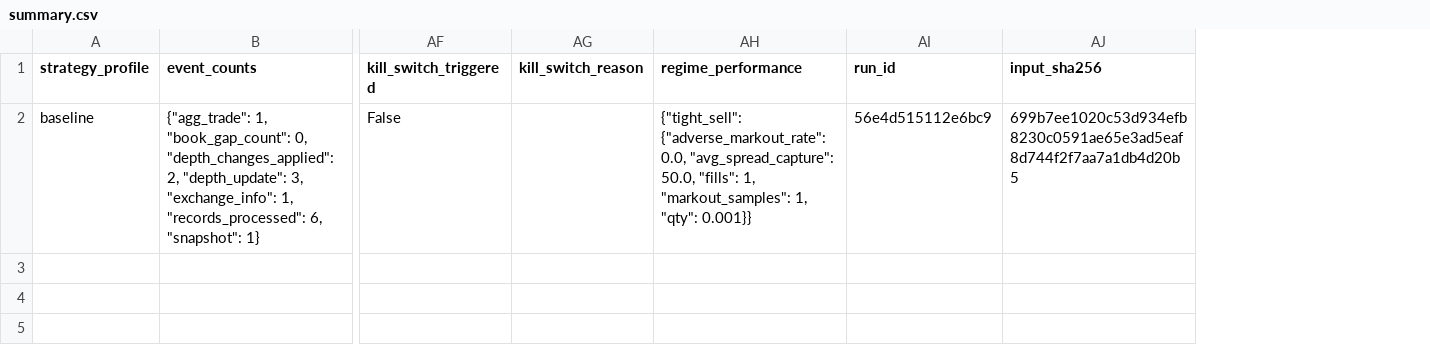
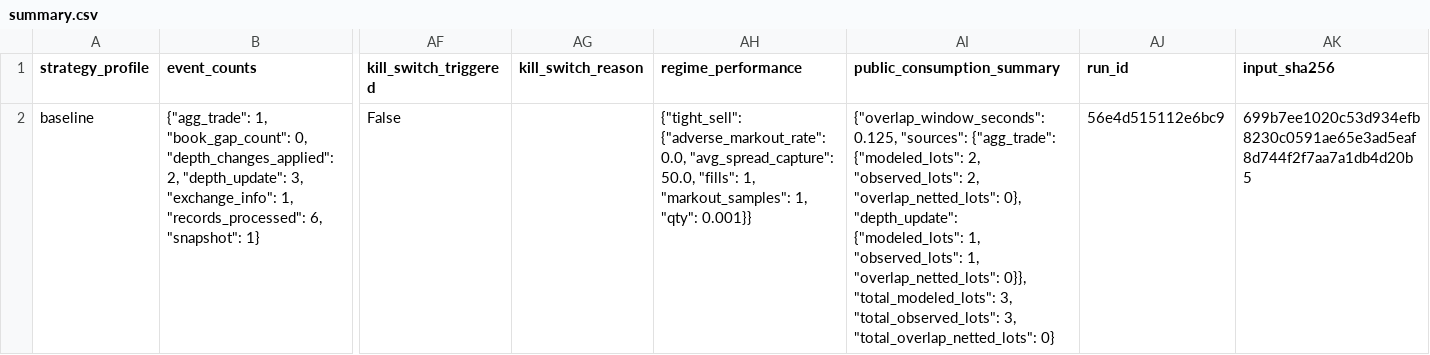
Before and after one commit to gobrienHFT/lob_sim, a CSV file: docs/sample_outputs/futures_replay_walkthrough/summary.csv, drawn as a sheet; only a part is shown, gaps mark what is left out; the diff names each change by its address in the sheet, - before the commit and + after, or states it on an @@ line.

Commit message:
Refresh walkthrough consumption diagnostics

```diff
--- a/docs/sample_outputs/futures_replay_walkthrough/summary.csv
+++ b/docs/sample_outputs/futures_replay_walkthrough/summary.csv
+column AI (public_consumption_summary), row 2: {"overlap_window_seconds": 0.125, "sources": {"agg_trade": {"modeled_lots": 2, "observed_lots": 2, "overlap_netted_lots": 0}, "depth_update": {"modeled_lots": 1, "observed_lots": 1, "overlap_netted_lots": 0}}, "total_modeled_lots": 3, "total_observed_lots": 3, "total_overlap_netted_lots": 0}
```
Also changed, not shown: 2 other files.
